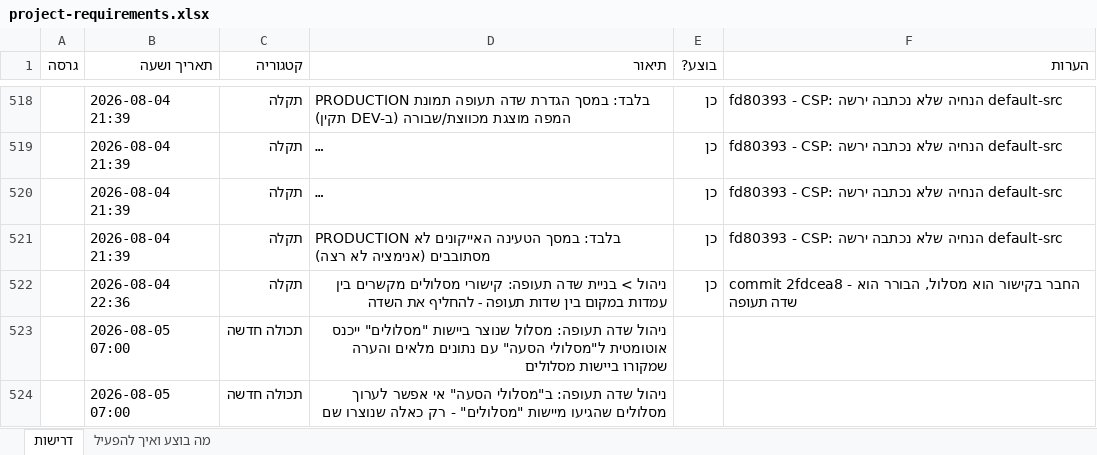
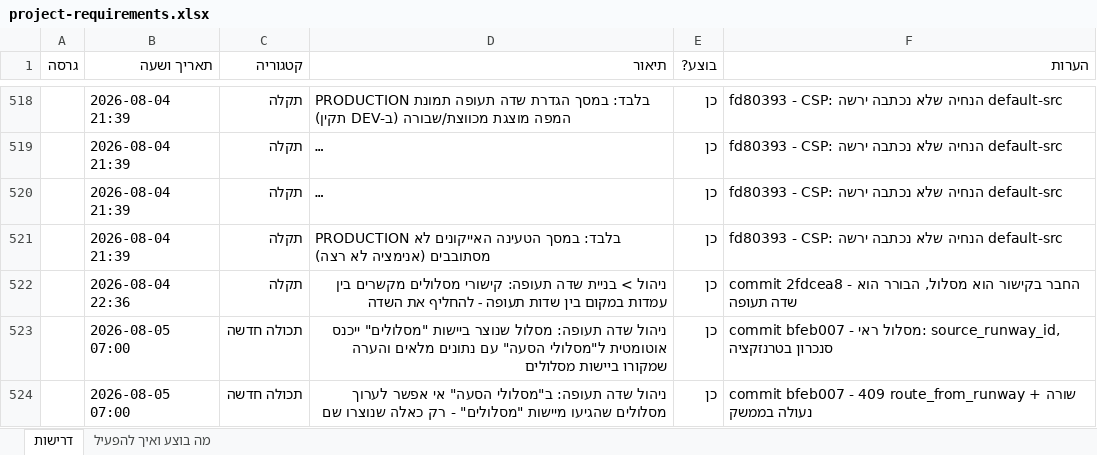
Before and after one commit to levori119/skyboard, an Excel workbook: project-requirements.xlsx, sheet דרישות, drawn as a sheet; only a part is shown, gaps mark what is left out; long unchanged cells end in …; values as stored, in another font and other column widths than the file's, no borders; the diff names each change by its address in the sheet, - before the commit and + after, or states it on an @@ line.

```diff
--- a/project-requirements.xlsx (sheet דרישות)
+++ b/project-requirements.xlsx (sheet דרישות)
-E523:E524 (בוצע?): (empty)
+E523:E524 (בוצע?): כן
-F523 (הערות): (empty)
+F523 (הערות): commit bfeb007 - מסלול ראי: source_runway_id, סנכרון בטרנזקציה
-F524 (הערות): (empty)
+F524 (הערות): commit bfeb007 - 409 route_from_runway + שורה נעולה בממשק
```
